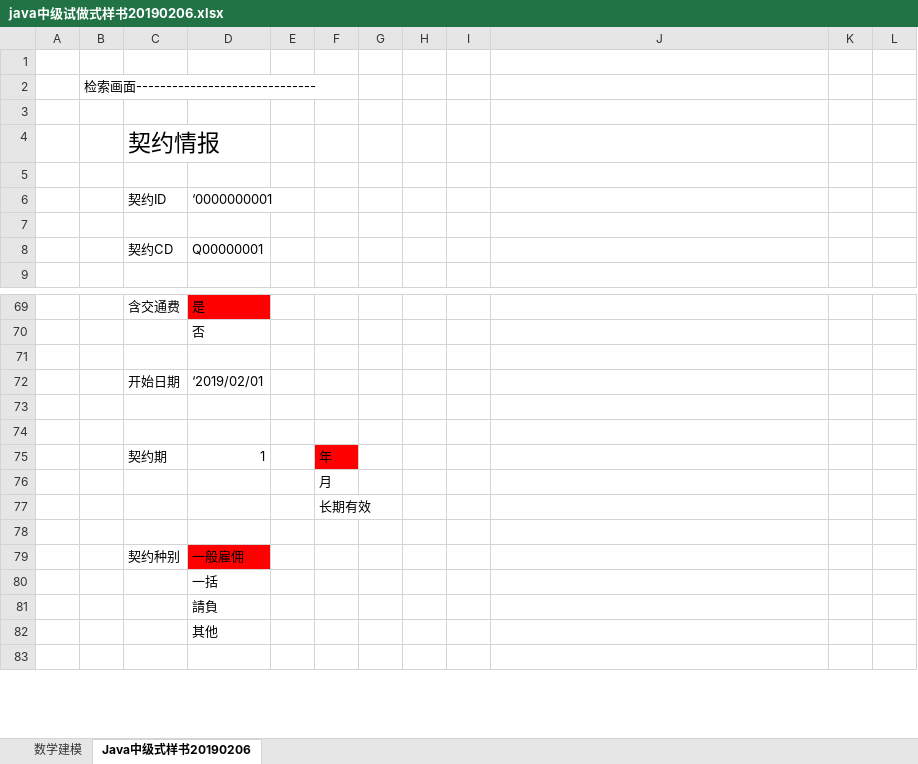
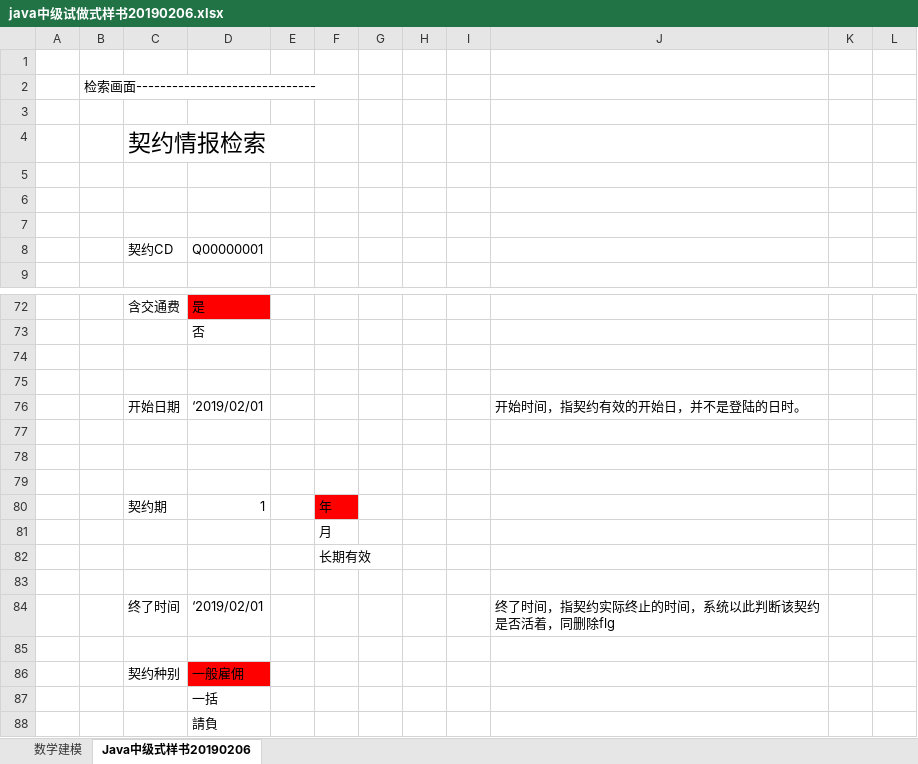
Before and after one commit to YANHAOsTHINGSdb/JavaMiddleClassSampleSource, an Excel workbook: doc/java中级试做式样书20190206.xlsx, sheet Java中级式样书20190206, drawn as a sheet; only a part is shown, gaps mark what is left out; the shorter side is filled out with more unchanged rows; values as stored, in another font and other column widths than the file's, no borders; charts and pictures not drawn; addresses are those after the commit; the diff covers the shown part only; the diff names each change by its address in the sheet, - before the commit and + after, or states it on an @@ line.

```diff
--- a/doc/java中级试做式样书20190206.xlsx (sheet Java中级式样书20190206)
+++ b/doc/java中级试做式样书20190206.xlsx (sheet Java中级式样书20190206)
-C4: 契约情报
+C4: 契约情报检索
-row 6:  |  | 契约ID | ‘0000000001
+row 6: (empty)
+row 75: (empty)
-J76: (empty)
+J76: 开始时间，指契约有效的开始日，并不是登陆的日时。
+row 77: (empty)
+row 84:  |  | 终了时间 | ‘2019/02/01 |  |  |  |  |  | 终了时间，指契约实际终止的时间，系统以此判断该契约是否活着，同删除flg
+row 85: (empty)
```
Also changed, not shown: 5 added rows, 2 removed rows, 11 edited cells and cell formats elsewhere in this sheet, sheet 数学建模, charts or pictures.
